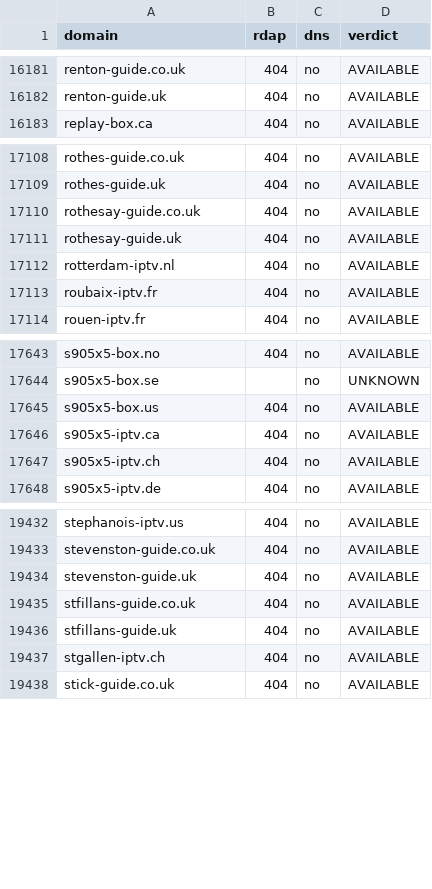
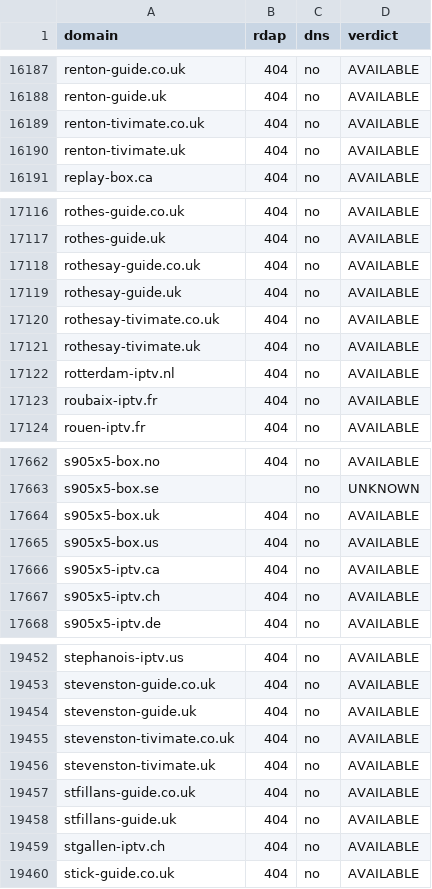
Before and after one commit to CryptoNews24/edit, a CSV file: research/iptv-seo/availability_recheck.csv, drawn as a sheet; only a part is shown, gaps mark what is left out; the diff covers the shown part only.

```diff
--- a/research/iptv-seo/availability_recheck.csv
+++ b/research/iptv-seo/availability_recheck.csv
@@ -16182,2 +16188,4 @@ renton-guide.co.uk,404,no,AVAILABLE
 renton-guide.uk,404,no,AVAILABLE
+renton-tivimate.co.uk,404,no,AVAILABLE
+renton-tivimate.uk,404,no,AVAILABLE
 replay-box.ca,404,no,AVAILABLE
@@ -17111,2 +17119,4 @@ rothesay-guide.co.uk,404,no,AVAILABLE
 rothesay-guide.uk,404,no,AVAILABLE
+rothesay-tivimate.co.uk,404,no,AVAILABLE
+rothesay-tivimate.uk,404,no,AVAILABLE
 rotterdam-iptv.nl,404,no,AVAILABLE
@@ -17644,2 +17663,3 @@ s905x5-box.no,404,no,AVAILABLE
 s905x5-box.se,,no,UNKNOWN
+s905x5-box.uk,404,no,AVAILABLE
 s905x5-box.us,404,no,AVAILABLE
@@ -19434,2 +19454,4 @@ stevenston-guide.co.uk,404,no,AVAILABLE
 stevenston-guide.uk,404,no,AVAILABLE
+stevenston-tivimate.co.uk,404,no,AVAILABLE
+stevenston-tivimate.uk,404,no,AVAILABLE
 stfillans-guide.co.uk,404,no,AVAILABLE
```
Also changed, not shown: 15 added rows elsewhere in this file, research/iptv-seo/canva/iptv-domains-canva-import.csv, 7 other files.
